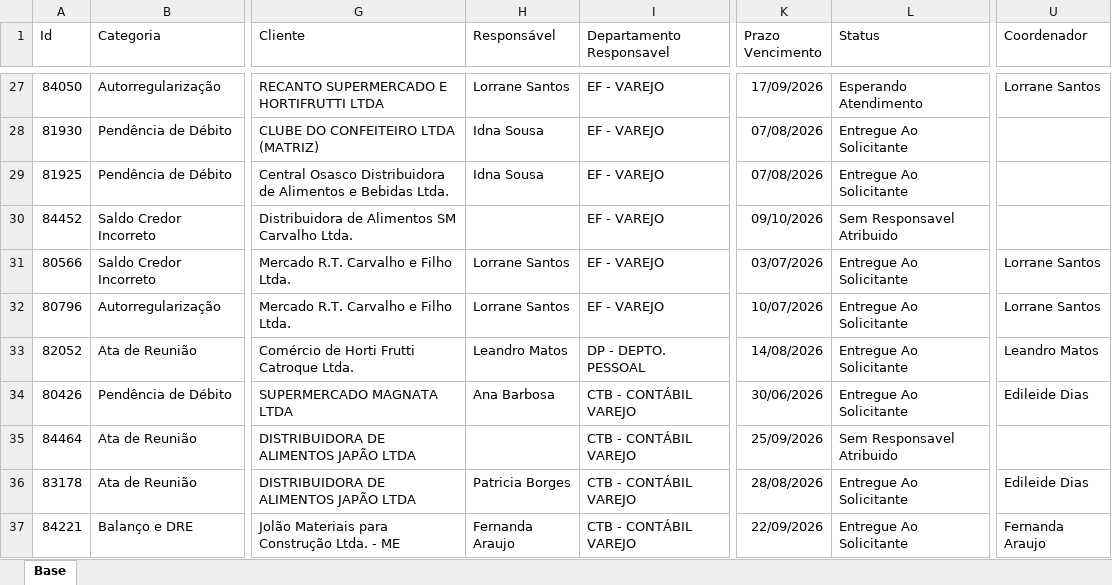
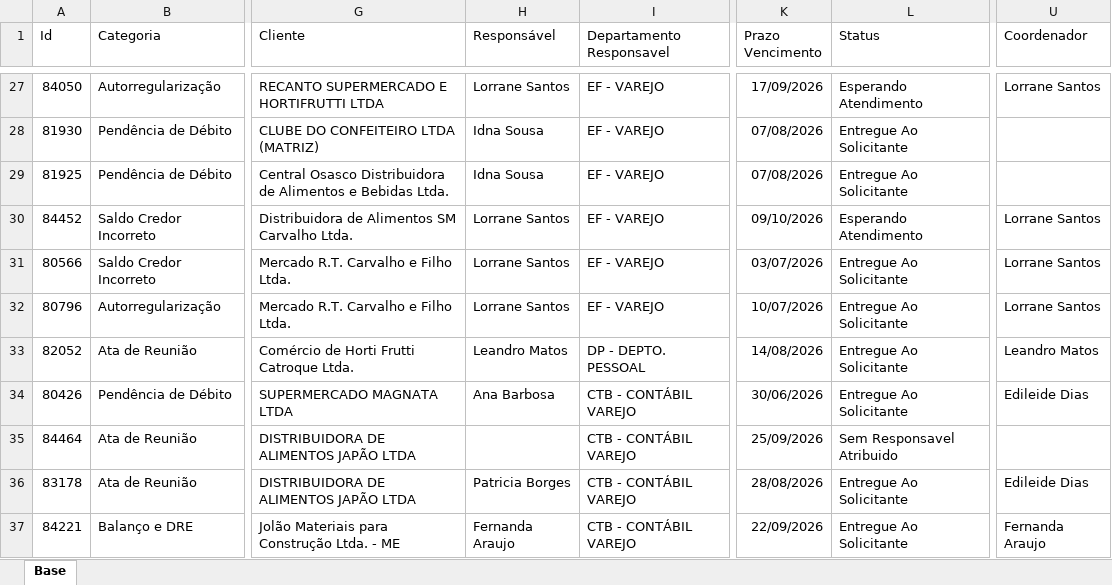
Before and after one commit to Controladoria-MG/Portal-dos-chamados, an Excel workbook: data/base.xlsx, sheet Base, drawn as a sheet; only a part is shown, gaps mark what is left out; values as stored, in another font and other column widths than the file's, no borders; table styles not drawn; the diff covers the shown part only; the diff names each change by its address in the sheet, - before the commit and + after, or states it on an @@ line.

```diff
--- a/data/base.xlsx (sheet Base)
+++ b/data/base.xlsx (sheet Base)
-H30 (Responsável): (empty)
+H30 (Responsável): Lorrane Santos
-L30 (Status): Sem Responsavel Atribuido
+L30 (Status): Esperando Atendimento
-U30 (Coordenador): (empty)
+U30 (Coordenador): Lorrane Santos
```
Also changed, not shown: 2 added rows and 3 edited cells elsewhere in this sheet, 2 other files.
